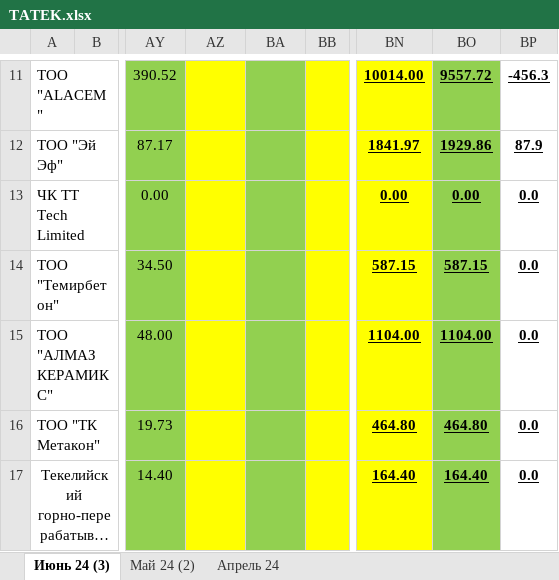
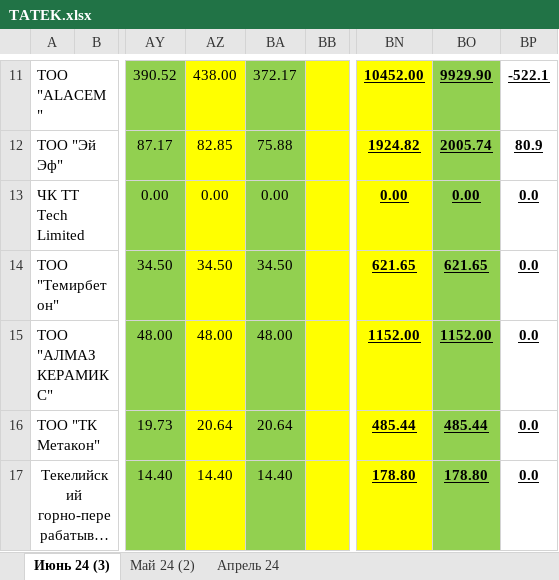
Before and after one commit to JustMrE/Meter, an Excel workbook: DB/временно/TATEK.xlsx, sheet Июнь 24 (3), drawn as a sheet; only a part is shown, gaps mark what is left out; long unchanged cells end in …; values as stored, in another font and other column widths than the file's, no borders; the diff covers the shown part only; the diff names each change by its address in the sheet, - before the commit and + after, or states it on an @@ line.

```diff
--- a/DB/временно/TATEK.xlsx (sheet Июнь 24 (3))
+++ b/DB/временно/TATEK.xlsx (sheet Июнь 24 (3))
-AZ11: (empty)
+AZ11: 438.00
-BA11: (empty)
+BA11: 372.17
-BN11: 10014.00
+BN11: 10452.00
-BO11: 9557.72
+BO11: 9929.90
-BP11: -456.3
+BP11: -522.1
-AZ12: (empty)
+AZ12: 82.85
-BA12: (empty)
+BA12: 75.88
-BN12: 1841.97
+BN12: 1924.82
-BO12: 1929.86
+BO12: 2005.74
-BP12: 87.9
+BP12: 80.9
-AZ13: (empty)
+AZ13: 0.00
-BA13: (empty)
+BA13: 0.00
-AZ14: (empty)
+AZ14: 34.50
-BA14: (empty)
+BA14: 34.50
-BN14: 587.15
+BN14: 621.65
-BO14: 587.15
+BO14: 621.65
-AZ15: (empty)
+AZ15: 48.00
-BA15: (empty)
+BA15: 48.00
-BN15: 1104.00
+BN15: 1152.00
-BO15: 1104.00
+BO15: 1152.00
-AZ16: (empty)
+AZ16: 20.64
-BA16: (empty)
+BA16: 20.64
-BN16: 464.80
+BN16: 485.44
-BO16: 464.80
+BO16: 485.44
-AZ17: (empty)
+AZ17: 14.40
-BA17: (empty)
+BA17: 14.40
-BN17: 164.40
+BN17: 178.80
-BO17: 164.40
+BO17: 178.80
```
Also changed, not shown: 68 edited cells and cell formats elsewhere in this sheet, 10 other files.
